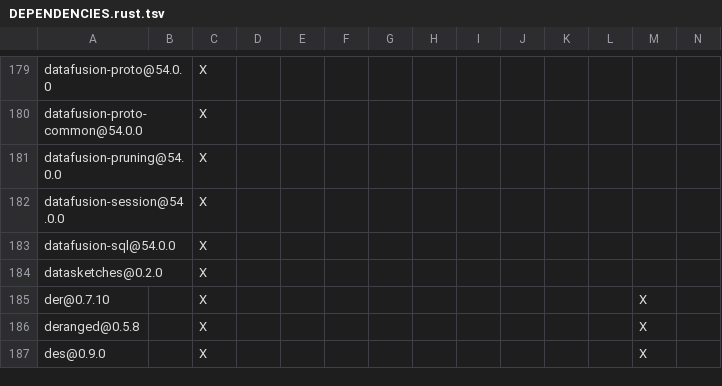
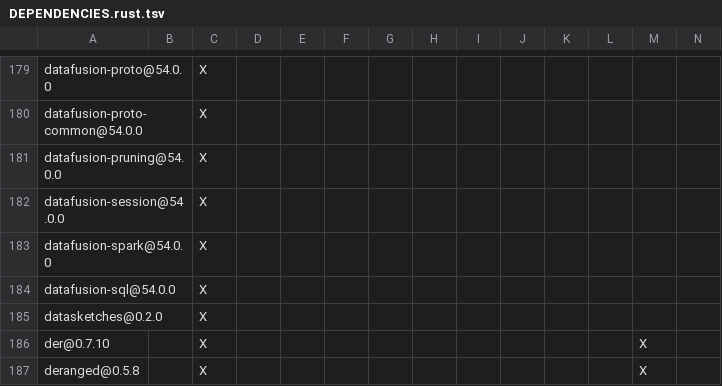
Before and after one commit to apache/paimon-rust, a TSV file: DEPENDENCIES.rust.tsv, drawn as a sheet; only a part is shown, gaps mark what is left out; the shorter side is filled out with more unchanged rows; rows hold the shown columns only; the diff names each change by its address in the sheet, - before the commit and + after, or states it on an @@ line.

```diff
--- a/DEPENDENCIES.rust.tsv
+++ b/DEPENDENCIES.rust.tsv
+row 183: datafusion-spark@54.0.0 |  | X
```
Also changed, not shown: benchmarks/tpcds/DEPENDENCIES.rust.tsv, bindings/python/DEPENDENCIES.rust.tsv, 18 other files.
